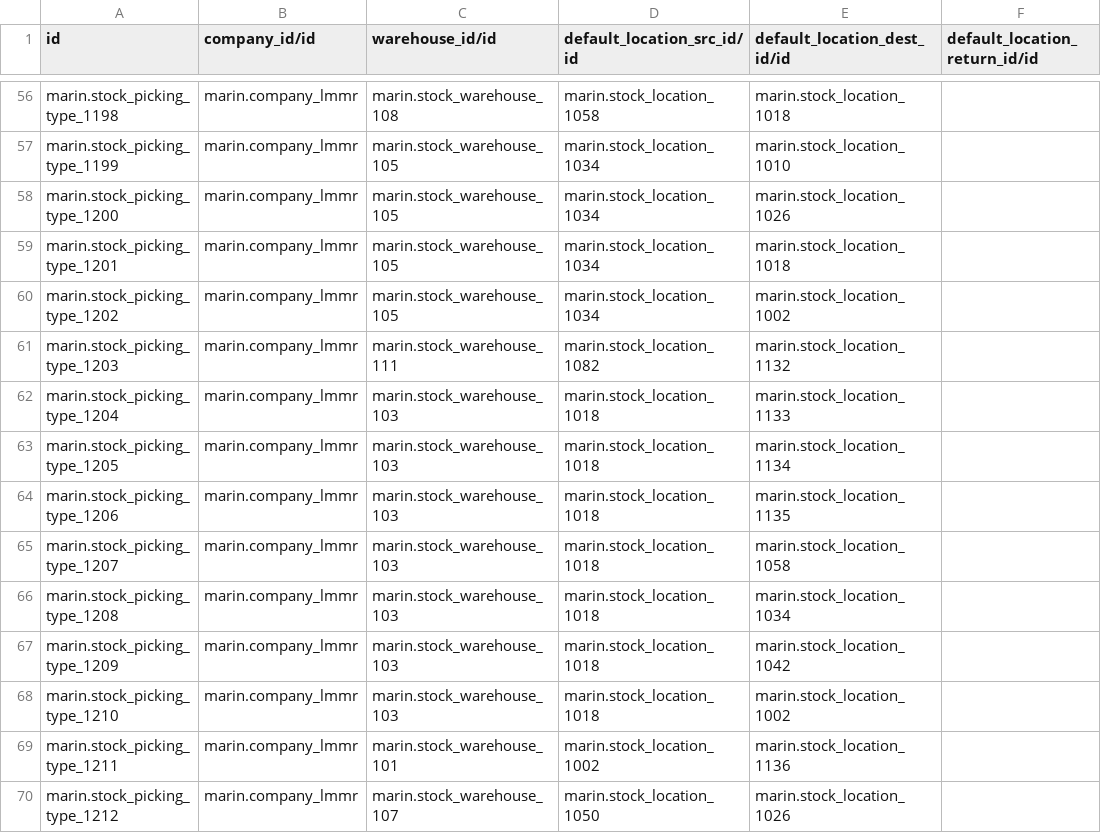
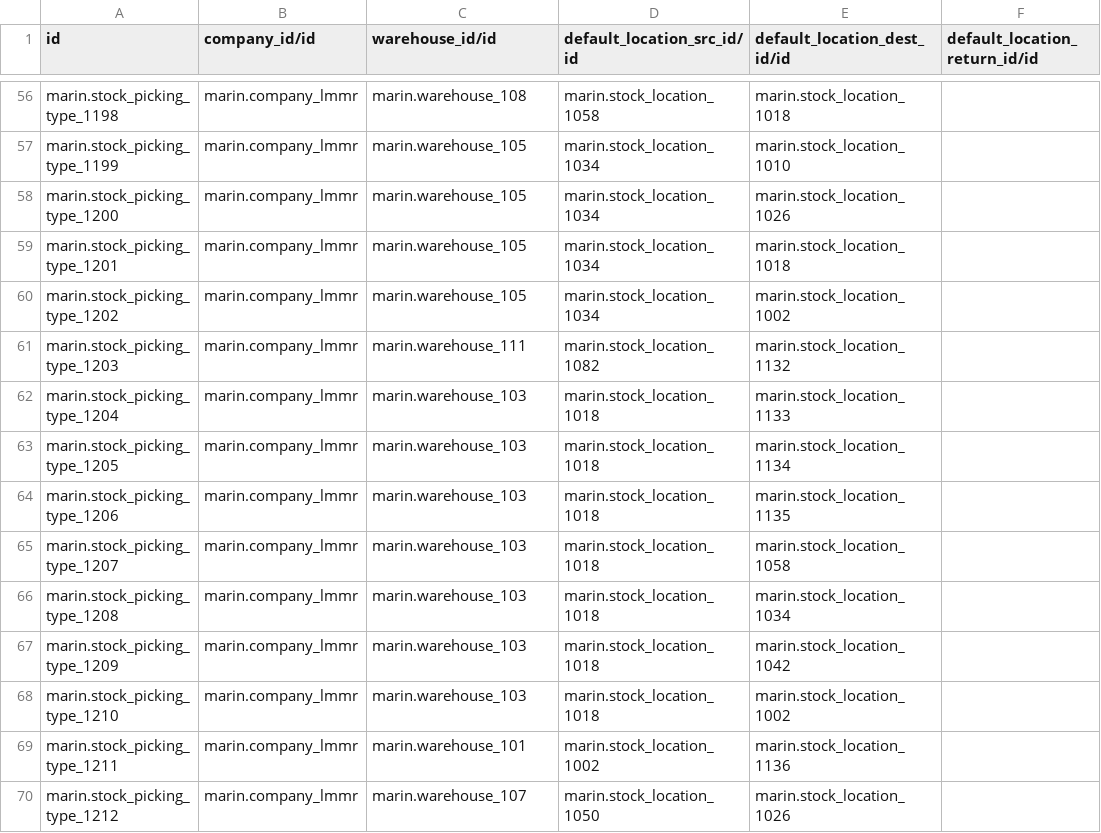
Before and after one commit to maringuadarrama/addons_custom, a CSV file: marin/data/stock.picking.type.csv, drawn as a sheet; only a part is shown, gaps mark what is left out; the diff covers the shown part only; the diff names each change by its address in the sheet, - before the commit and + after, or states it on an @@ line.

Commit message:
stock.picking.type.csv

```diff
--- a/marin/data/stock.picking.type.csv
+++ b/marin/data/stock.picking.type.csv
-C56 (warehouse_id/id): marin.stock_warehouse_108
+C56 (warehouse_id/id): marin.warehouse_108
-C57:C60 (warehouse_id/id): marin.stock_warehouse_105
+C57:C60 (warehouse_id/id): marin.warehouse_105
-C61 (warehouse_id/id): marin.stock_warehouse_111
+C61 (warehouse_id/id): marin.warehouse_111
-C62:C68 (warehouse_id/id): marin.stock_warehouse_103
+C62:C68 (warehouse_id/id): marin.warehouse_103
-C69 (warehouse_id/id): marin.stock_warehouse_101
+C69 (warehouse_id/id): marin.warehouse_101
-C70 (warehouse_id/id): marin.stock_warehouse_107
+C70 (warehouse_id/id): marin.warehouse_107
```
Also changed, not shown: 57 edited cells elsewhere in this file.
